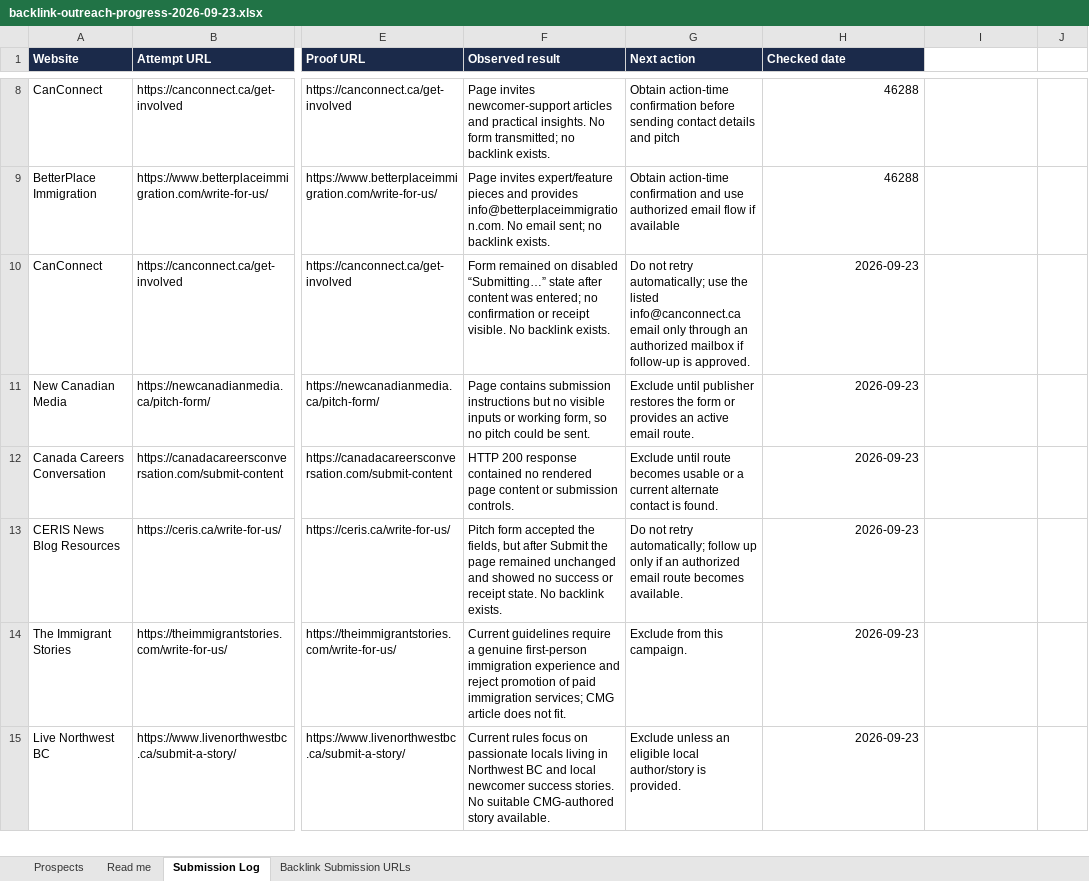
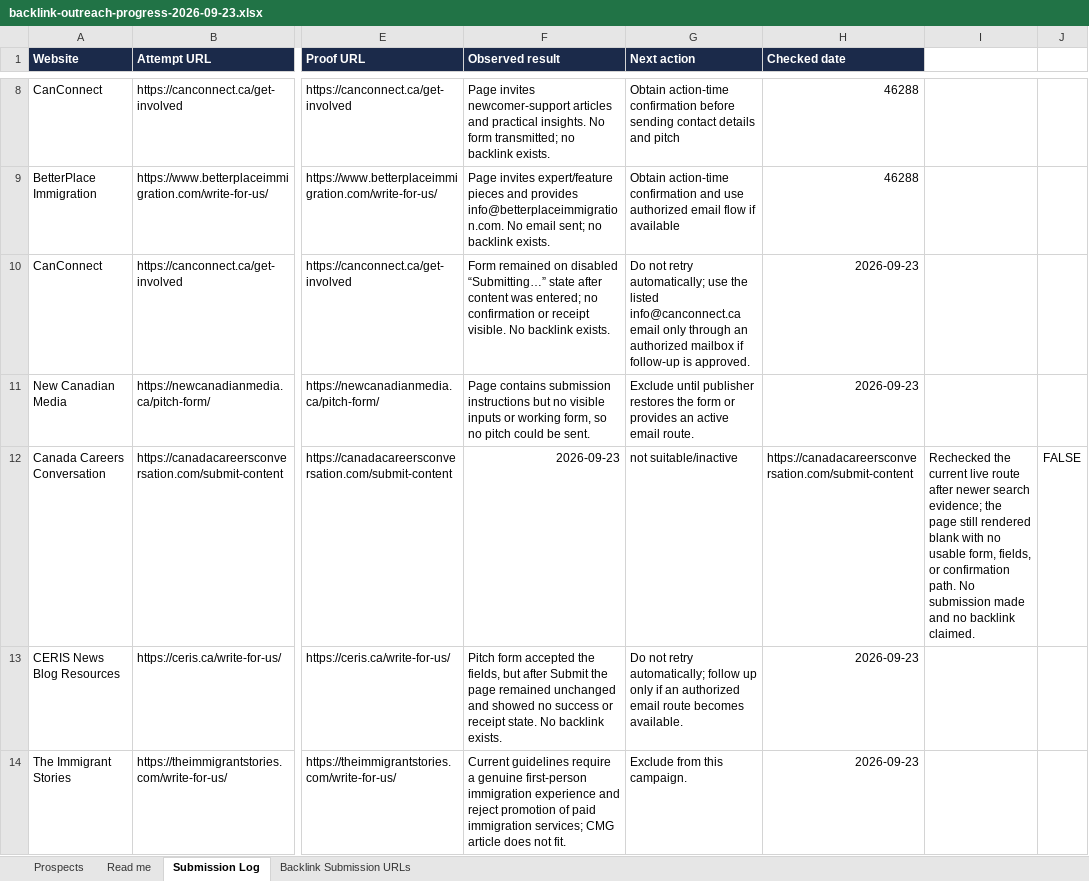
Before and after one commit to anuujdhawan/CMG-Canada-Converted, an Excel workbook: outputs/backlink-outreach-progress-2026-09-23.xlsx, sheet Submission Log, drawn as a sheet; only a part is shown, gaps mark what is left out; the shorter side is filled out with more unchanged rows; values as stored, in another font and other column widths than the file's, no borders; the diff covers the shown part only; the diff names each change by its address in the sheet, - before the commit and + after, or states it on an @@ line.

```diff
--- a/outputs/backlink-outreach-progress-2026-09-23.xlsx (sheet Submission Log)
+++ b/outputs/backlink-outreach-progress-2026-09-23.xlsx (sheet Submission Log)
-F12 (Observed result): HTTP 200 response contained no rendered page content or submission controls.
+F12 (Observed result): 2026-09-23
-G12 (Next action): Exclude until route becomes usable or a current alternate contact is found.
+G12 (Next action): not suitable/inactive
-H12 (Checked date): 2026-09-23
+H12 (Checked date): https://canadacareersconversation.com/submit-content
-I12: (empty)
+I12: Rechecked the current live route after newer search evidence; the page still rendered blank with no usable form, fields, or confirmation path. No submission made and no backlink claimed.
-J12: (empty)
+J12: FALSE
```
Also changed, not shown: 83 added rows elsewhere in this sheet, outputs/backlink-created-details.xlsx, 26 other files.
